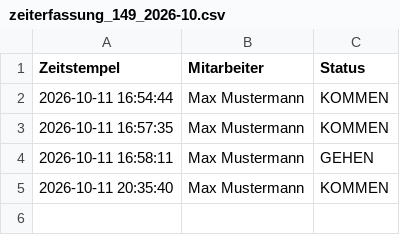
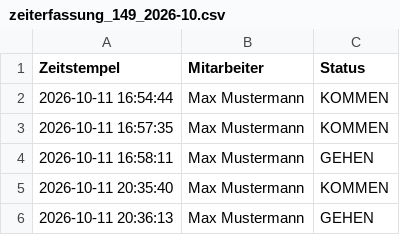
Before and after one commit to nasty007/Zeiterfassung, a CSV file: zeiterfassung_149_2026-10.csv, drawn as a sheet.

Commit message:
NFC Buchung Sync (zeiterfassung_149_2026-10.csv)

```diff
--- a/zeiterfassung_149_2026-10.csv
+++ b/zeiterfassung_149_2026-10.csv
@@ -5 +5,2 @@ Zeitstempel;Mitarbeiter;Status
 2026-10-11 20:35:40;Max Mustermann;KOMMEN;;
+2026-10-11 20:36:13;Max Mustermann;GEHEN;;
```
